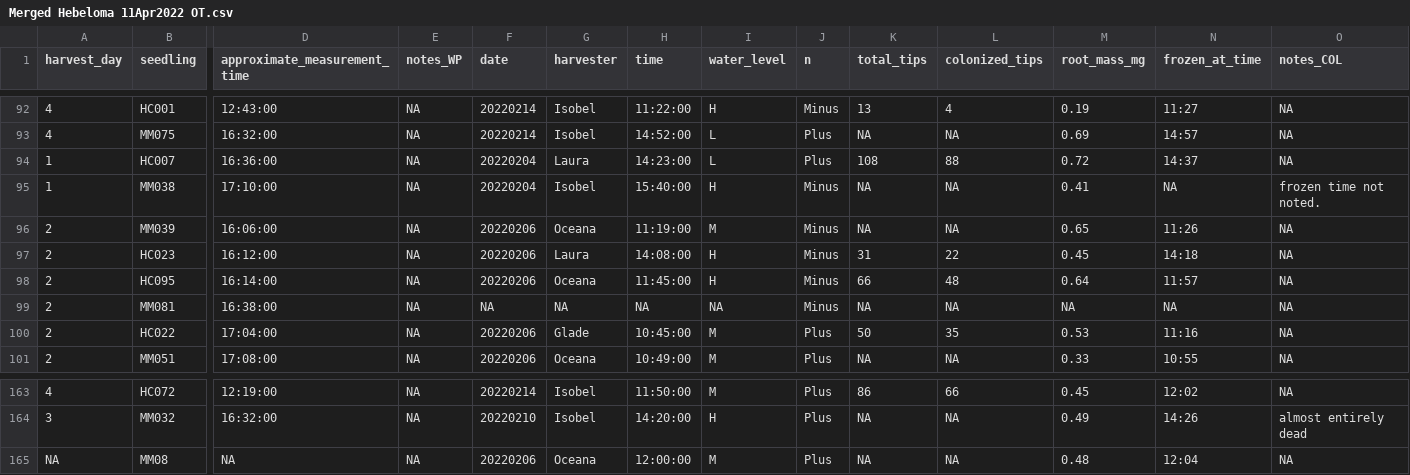
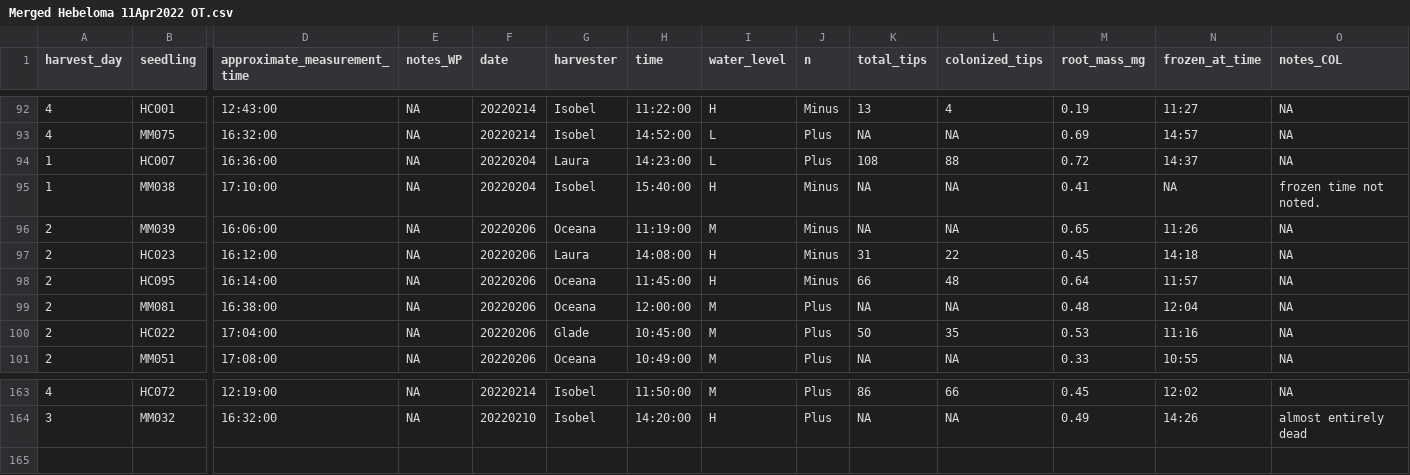
Before and after one commit to laurabogar/Hebeloma_drought, a CSV file: Merged Hebeloma 11Apr2022 OT.csv, drawn as a sheet; only a part is shown, gaps mark what is left out; rows hold the shown columns only; the diff names each change by its address in the sheet, - before the commit and + after, or states it on an @@ line.

Commit message:
Fixed data entry error (MM081 was in harvest spreadsheet just as "MM08") in order to facilitate merging downstream.

```diff
--- a/Merged Hebeloma 11Apr2022 OT.csv
+++ b/Merged Hebeloma 11Apr2022 OT.csv
-F99 (date): NA
+F99 (date): 20220206
-G99 (harvester): NA
+G99 (harvester): Oceana
-H99 (time): NA
+H99 (time): 12:00:00
-I99 (water_level): NA
+I99 (water_level): M
-J99 (n): Minus
+J99 (n): Plus
-M99 (root_mass_mg): NA
+M99 (root_mass_mg): 0.48
-N99 (frozen_at_time): NA
+N99 (frozen_at_time): 12:04
-row 165: NA | MM08 | NA | NA | 20220206 | Oceana | 12:00:00 | M | Plus | NA | NA | 0.48 | 12:04 | NA
```
Also changed, not shown: Hebeloma percent colonization.csv, 1 other file.
